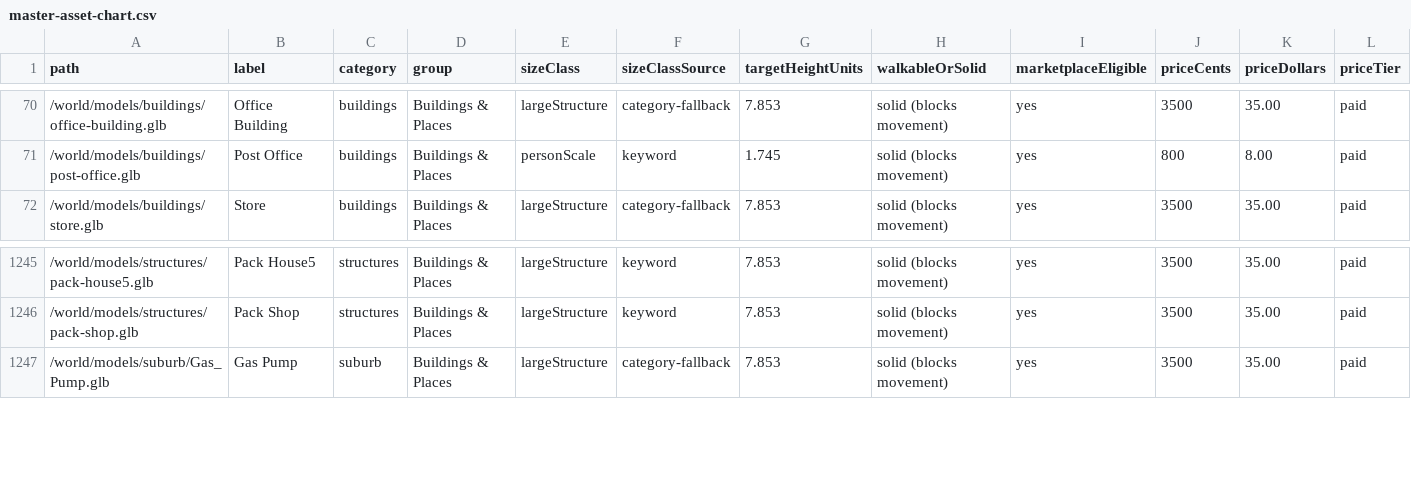
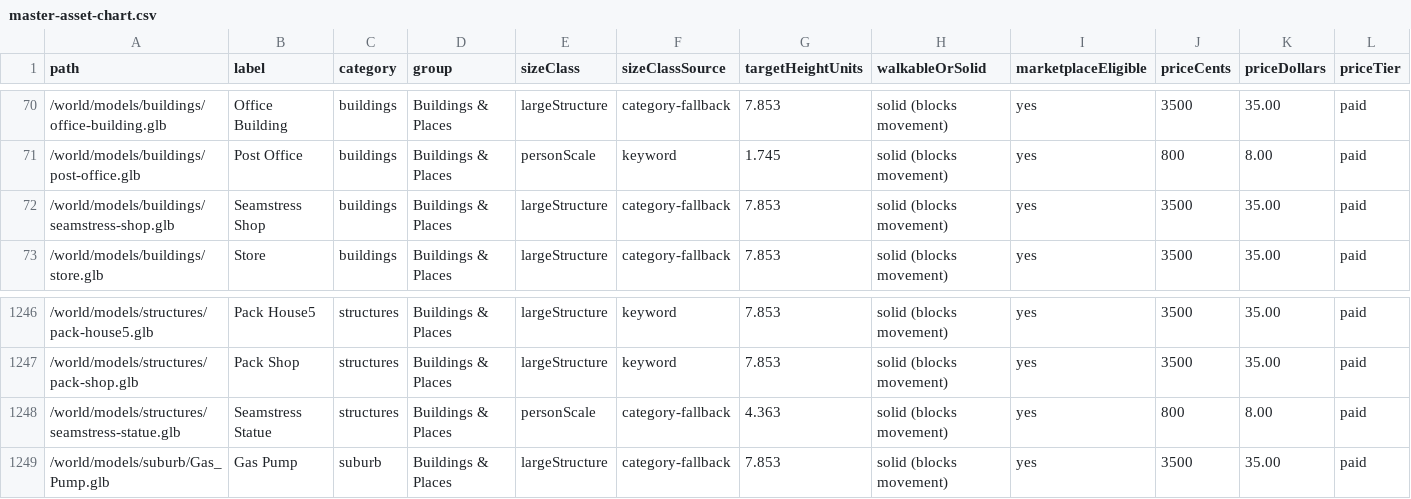
Before and after one commit to vermontliteracynetwork/Dashboard, a CSV file: master-asset-chart.csv, drawn as a sheet; only a part is shown, gaps mark what is left out; rows hold the shown columns only; the diff names each change by its address in the sheet, - before the commit and + after, or states it on an @@ line.

```diff
--- a/master-asset-chart.csv
+++ b/master-asset-chart.csv
+row 72: /world/models/buildings/seamstress-shop.glb | Seamstress Shop | buildings | Buildings & Places | largeStructure | category-fallback | 7.853 | solid (blocks movement) | yes | 3500 | 35.00 | paid
+row 1248: /world/models/structures/seamstress-statue.glb | Seamstress Statue | structures | Buildings & Places | personScale | category-fallback | 4.363 | solid (blocks movement) | yes | 800 | 8.00 | paid
```
Also changed, not shown: 1 other file.
